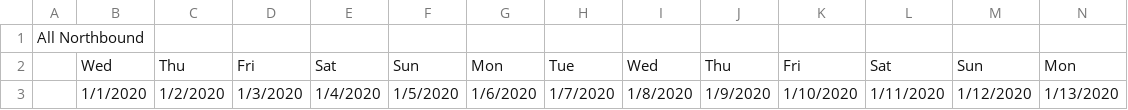
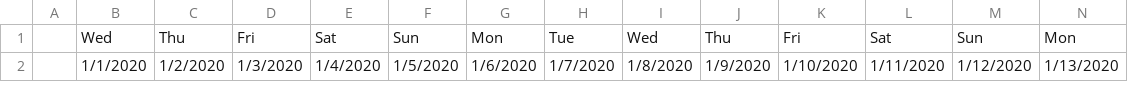
Before and after one commit to fwang356/KovidTrafik, a CSV file: south-north.csv, drawn as a sheet; only a part is shown; rows hold the shown columns only; the diff names each change by its address in the sheet, - before the commit and + after, or states it on an @@ line.

Commit message:
Began function to average data

```diff
--- a/south-north.csv
+++ b/south-north.csv
-row 1: All Northbound
```
Also changed, not shown: 2 other files.
